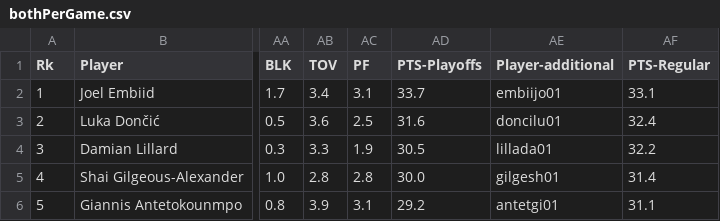
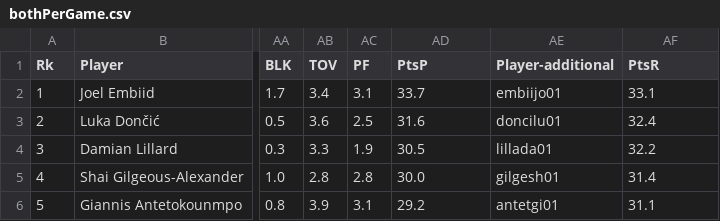
Before and after one commit to ckuzmick/sports-data, a CSV file: data/NBA/2022/bothPerGame.csv, drawn as a sheet; only a part is shown, gaps mark what is left out; the diff names each change by its address in the sheet, - before the commit and + after, or states it on an @@ line.

Commit message:
stuff

```diff
--- a/data/NBA/2022/bothPerGame.csv
+++ b/data/NBA/2022/bothPerGame.csv
-AD1: PTS-Playoffs
+AD1: PtsP
-AF1: PTS-Regular
+AF1: PtsR
```
